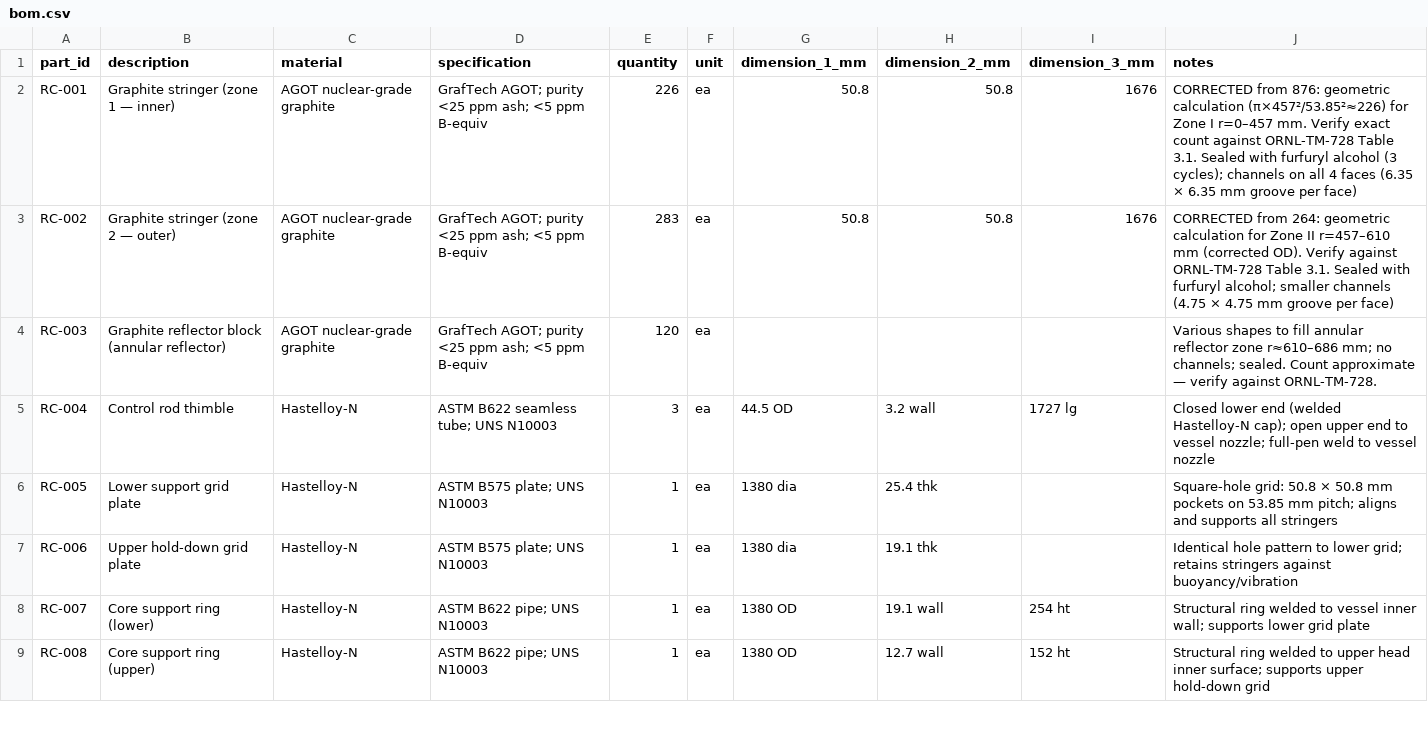
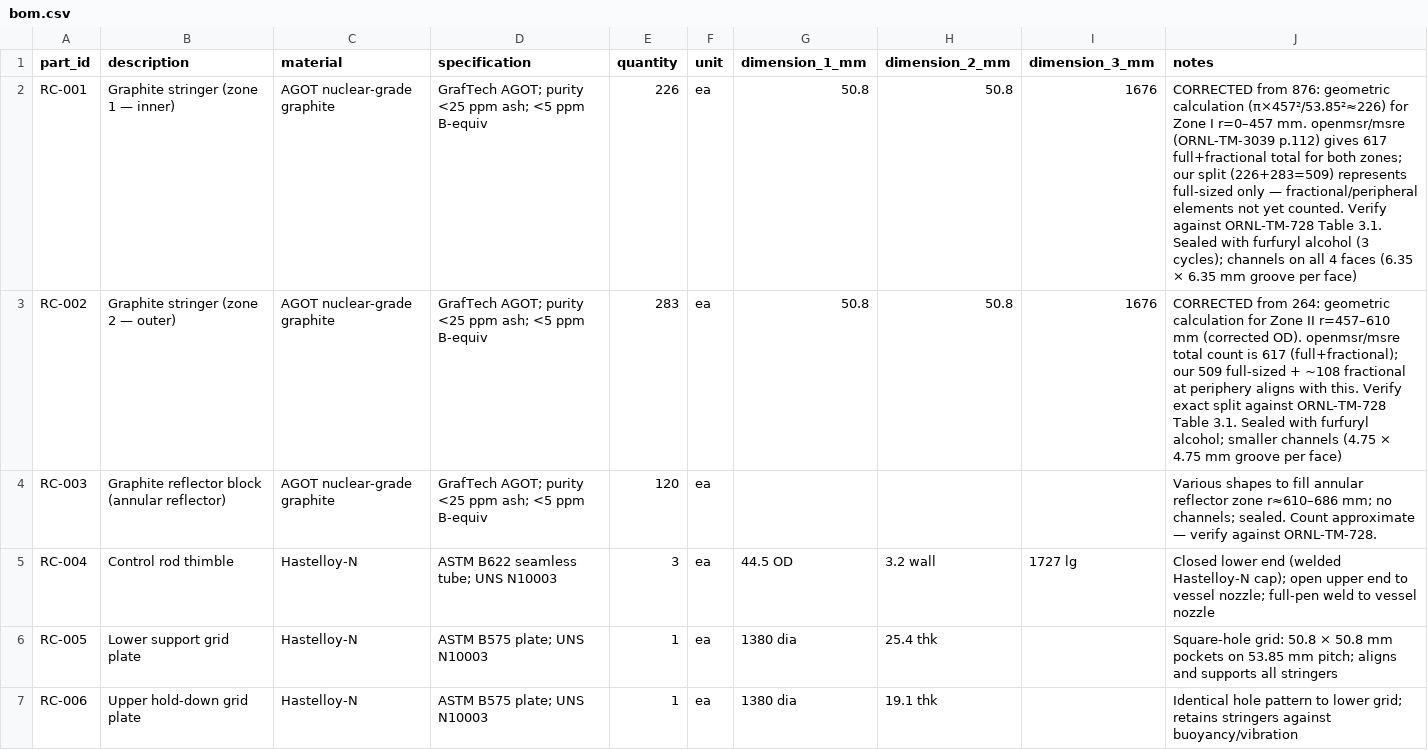
Before and after one commit to pranavkantgaur/msre_hardware_design, a CSV file: components/02_reactor_core/bom.csv, drawn as a sheet; only a part is shown; the shorter side is filled out with more unchanged rows.

```diff
--- a/components/02_reactor_core/bom.csv
+++ b/components/02_reactor_core/bom.csv
@@ -1,4 +1,4 @@
 part_id,description,material,specification,quantity,unit,dimension_1_mm,dimension_2_mm,dimension_3_mm,notes
-RC-001,Graphite stringer (zone 1 — inner),AGOT nuclear-grade graphite,GrafTech AGOT; purity <25 ppm ash; <5 ppm B-equiv,226,ea,50.8,50.8,1676,"CORRECTED from 876: geometric calculation (π×457²/53.85²≈226) for Zone I r=0–457 mm. Verify exact count against ORNL-TM-728 Table 3.1. Sealed with furfuryl alcohol (3 cycles); channels on all 4 faces (6.35 × 6.35 mm groove per face)"
-RC-002,Graphite stringer (zone 2 — outer),AGOT nuclear-grade graphite,GrafTech AGOT; purity <25 ppm ash; <5 ppm B-equiv,283,ea,50.8,50.8,1676,"CORRECTED from 264: geometric calculation for Zone II r=457–610 mm (corrected OD). Verify against ORNL-TM-728 Table 3.1. Sealed with furfuryl alcohol; smaller channels (4.75 × 4.75 mm groove per face)"
+RC-001,Graphite stringer (zone 1 — inner),AGOT nuclear-grade graphite,GrafTech AGOT; purity <25 ppm ash; <5 ppm B-equiv,226,ea,50.8,50.8,1676,"CORRECTED from 876: geometric calculation (π×457²/53.85²≈226) for Zone I r=0–457 mm. openmsr/msre (ORNL-TM-3039 p.112) gives 617 full+fractional total for both zones; our split (226+283=509) represents full-sized only — fractional/peripheral elements not yet counted. Verify against ORNL-TM-728 Table 3.1. Sealed with furfuryl alcohol (3 cycles); channels on all 4 faces (6.35 × 6.35 mm groove per face)"
+RC-002,Graphite stringer (zone 2 — outer),AGOT nuclear-grade graphite,GrafTech AGOT; purity <25 ppm ash; <5 ppm B-equiv,283,ea,50.8,50.8,1676,"CORRECTED from 264: geometric calculation for Zone II r=457–610 mm (corrected OD). openmsr/msre total count is 617 (full+fractional); our 509 full-sized + ~108 fractional at periphery aligns with this. Verify exact split against ORNL-TM-728 Table 3.1. Sealed with furfuryl alcohol; smaller channels (4.75 × 4.75 mm groove per face)"
 RC-003,Graphite reflector block (annular reflector),AGOT nuclear-grade graphite,GrafTech AGOT; purity <25 ppm ash; <5 ppm B-equiv,120,ea,,,,"Various shapes to fill annular reflector zone r≈610–686 mm; no channels; sealed. Count approximate — verify against ORNL-TM-728."
```
Also changed, not shown: 34 other files.
